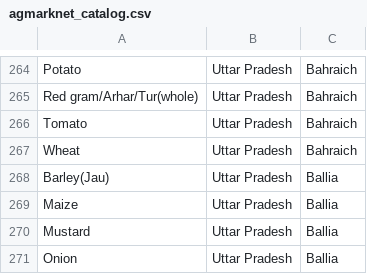
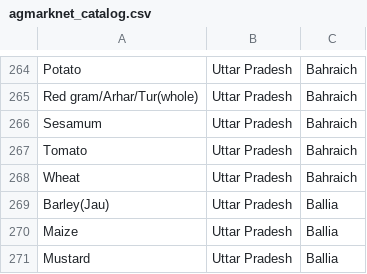
Before and after one commit to amalpanwar/KissanAi, a CSV file: data/processed/agmarknet_catalog.csv, drawn as a sheet; only a part is shown, gaps mark what is left out; the shorter side is filled out with more unchanged rows.

```diff
--- a/data/processed/agmarknet_catalog.csv
+++ b/data/processed/agmarknet_catalog.csv
@@ -265,2 +265,3 @@ Potato,Uttar Pradesh,Bahraich
 Red gram/Arhar/Tur(whole),Uttar Pradesh,Bahraich
+Sesamum,Uttar Pradesh,Bahraich
 Tomato,Uttar Pradesh,Bahraich
```
Also changed, not shown: 3 other files.
